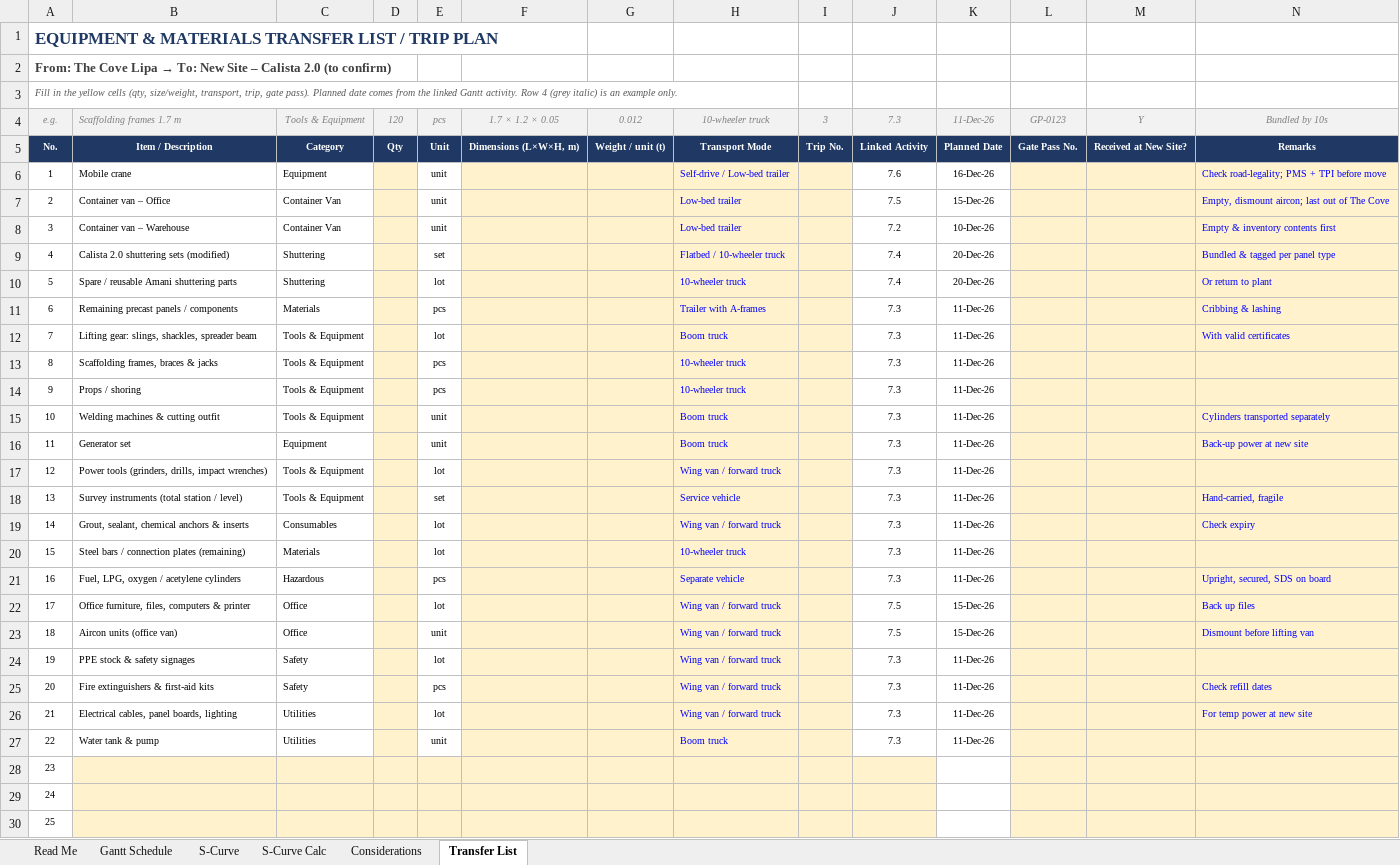
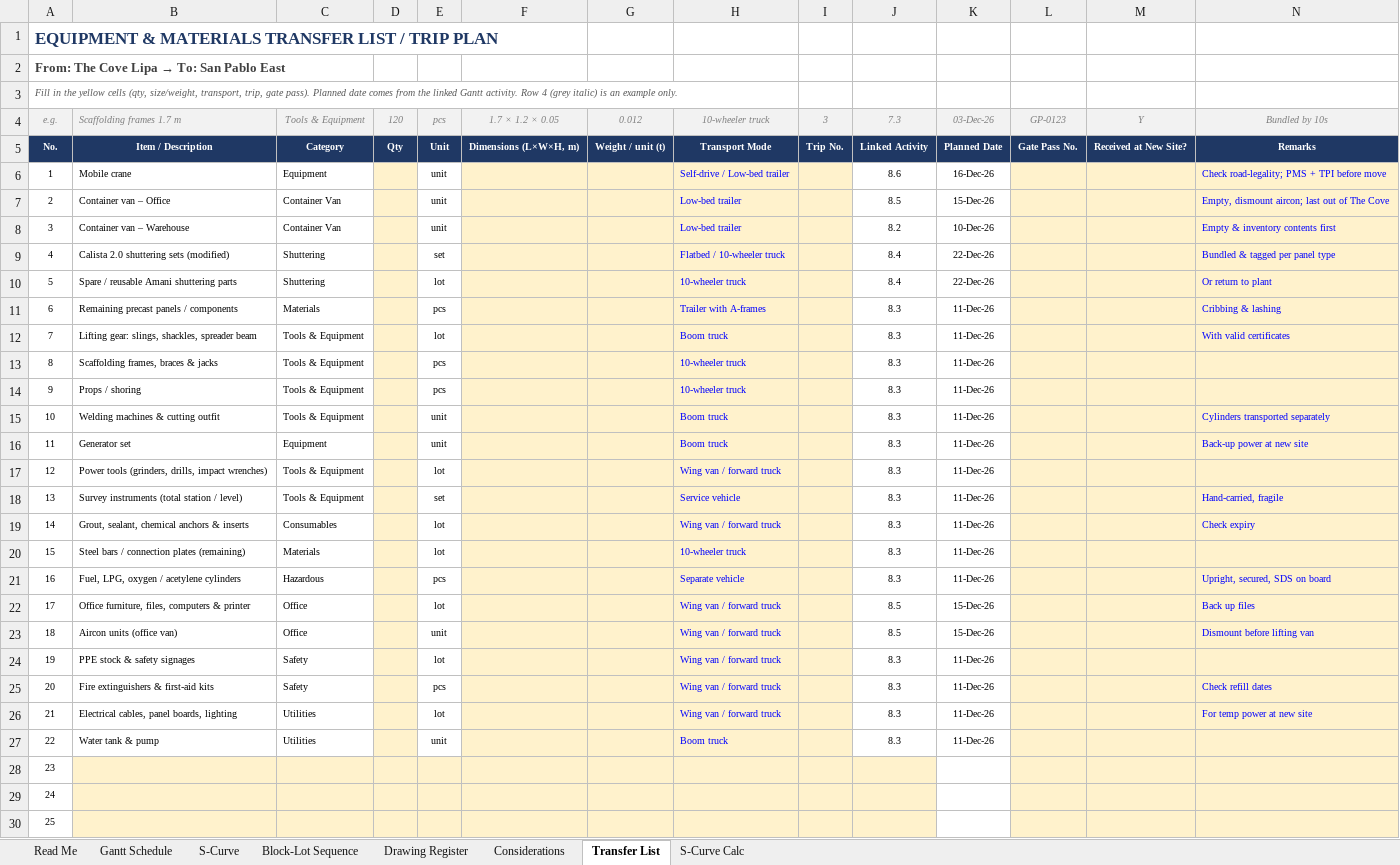
Before and after one commit to lctandoc10-sudo/housing-dashboard-data, an Excel workbook: schedules/The Cove Demob & Transfer Schedule.xlsx, sheet Transfer List, drawn as a sheet; only a part is shown; values as stored, in another font and other column widths than the file's, no borders; the diff names each change by its address in the sheet, - before the commit and + after, or states it on an @@ line.

```diff
--- a/schedules/The Cove Demob & Transfer Schedule.xlsx (sheet Transfer List)
+++ b/schedules/The Cove Demob & Transfer Schedule.xlsx (sheet Transfer List)
+sheet tab: Block-Lot Sequence
+sheet tab: Drawing Register
@@ sheet tab order changed: Read Me | Gantt Schedule | S-Curve | Block-Lot Sequence | Drawing Register | Considerations | Transfer List | S-Curve Calc @@
-A2: …→ To: New Site – Calista 2.0 (to confirm)
+A2: …→ To: San Pablo East
-K4: 11-Dec-26
+K4: 03-Dec-26
-J6: 7.6
+J6: 8.6
-J7: 7.5
+J7: 8.5
-J8: 7.2
+J8: 8.2
-J9:J10: 7.4
+J9:J10: 8.4
-K9:K10: 20-Dec-26
+K9:K10: 22-Dec-26
-J11:J21: 7.3
+J11:J21: 8.3
-J22:J23: 7.5
+J22:J23: 8.5
-J24:J27: 7.3
+J24:J27: 8.3
```
Also changed, not shown: sheet S-Curve Calc, sheet Gantt Schedule, sheet Considerations, sheet Read Me, sheet S-Curve, formulas that keep their value, 1 other file.
